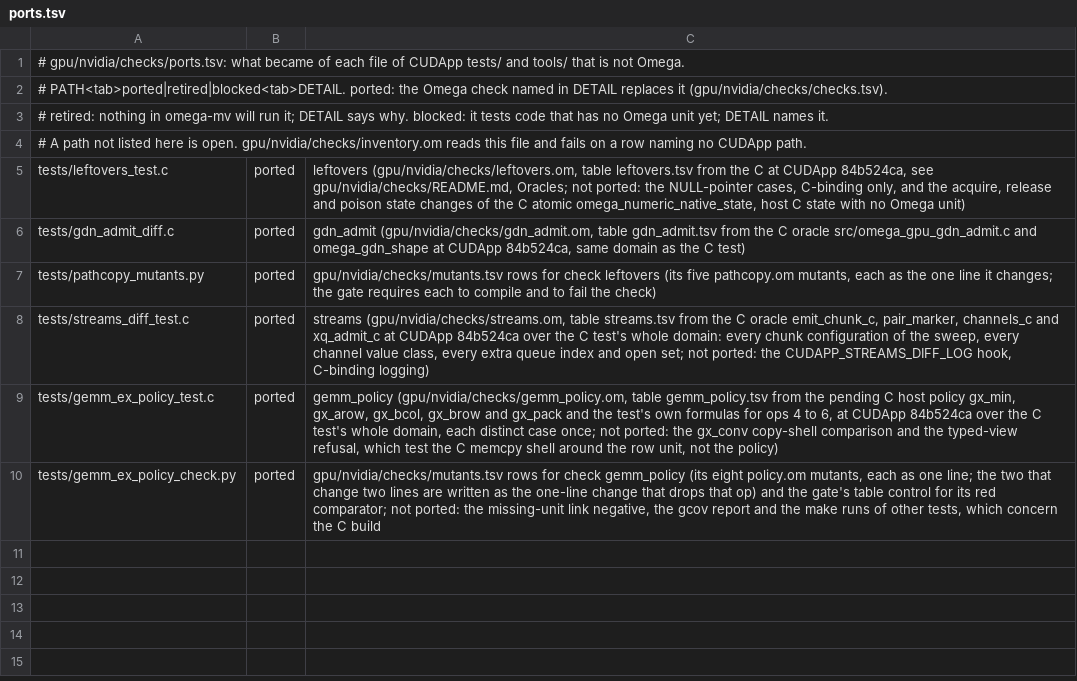
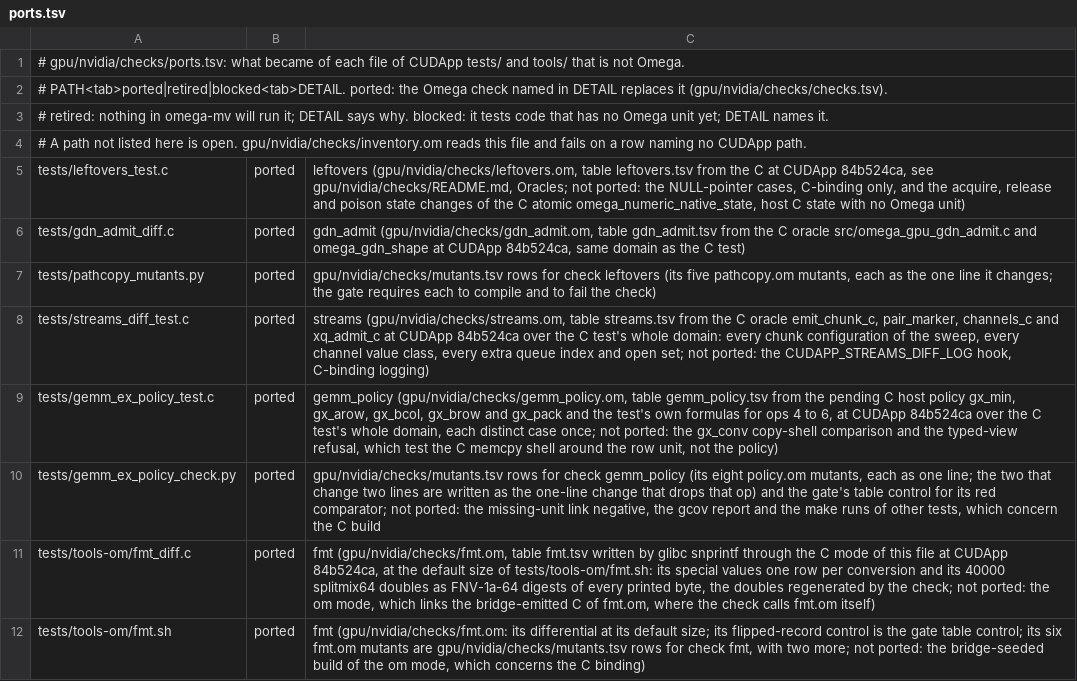
Before and after one commit to drakestapleton/omega-mv, a TSV file: gpu/nvidia/checks/ports.tsv, drawn as a sheet.

Commit message:
gpu/nvidia/checks: fmt check replaces CUDApp tests/tools-om/fmt_diff.c and fmt.sh
Omega check of gpu/nvidia/om/tools/fmt.om against glibc snprintf output written by
the old differential's own C mode; fmt.sh's six mutants and two more as mutants.tsv
rows; ports.tsv rows; regenerated INVENTORY.tsv.

```diff
--- a/gpu/nvidia/checks/ports.tsv
+++ b/gpu/nvidia/checks/ports.tsv
@@ -10 +10,3 @@ tests/gemm_ex_policy_test.c	ported	gemm_policy (gpu/nvidia/checks/gemm_policy.om
 tests/gemm_ex_policy_check.py	ported	gpu/nvidia/checks/mutants.tsv rows for check gemm_policy (its eight policy.om mutants, each as one line; the two that change two lines are written as the one-line change that drops that op) and the gate's table control for its red comparator; not ported: the missing-unit link negative, the gcov report and the make runs of other tests, which concern the C build
+tests/tools-om/fmt_diff.c	ported	fmt (gpu/nvidia/checks/fmt.om, table fmt.tsv written by glibc snprintf through the C mode of this file at CUDApp 84b524ca, at the default size of tests/tools-om/fmt.sh: its special values one row per conversion and its 40000 splitmix64 doubles as FNV-1a-64 digests of every printed byte, the doubles regenerated by the check; not ported: the om mode, which links the bridge-emitted C of fmt.om, where the check calls fmt.om itself)
+tests/tools-om/fmt.sh	ported	fmt (gpu/nvidia/checks/fmt.om: its differential at its default size; its flipped-record control is the gate table control; its six fmt.om mutants are gpu/nvidia/checks/mutants.tsv rows for check fmt, with two more; not ported: the bridge-seeded build of the om mode, which concerns the C binding)
```
Also changed, not shown: gpu/nvidia/checks/INVENTORY.tsv, gpu/nvidia/checks/checks.tsv, 4 other files.
